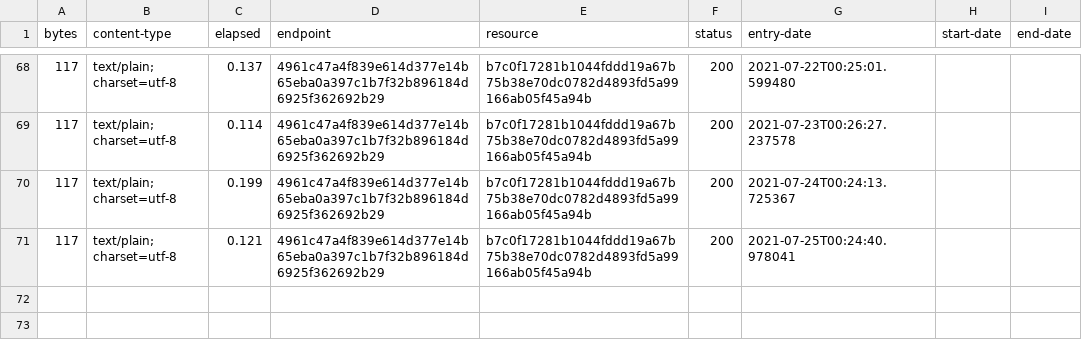
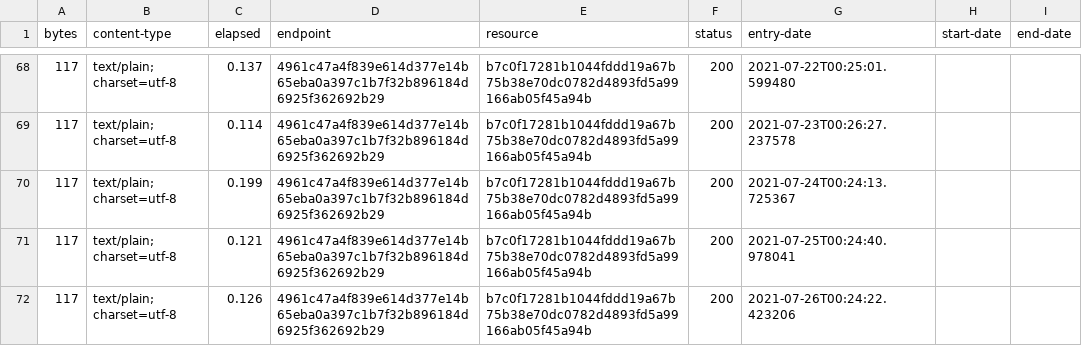
Before and after one commit to digital-land/site-category-collection, a CSV file: collection/log.csv, drawn as a sheet; only a part is shown, gaps mark what is left out; the diff names each change by its address in the sheet, - before the commit and + after, or states it on an @@ line.

Commit message:
Collection 2021-07-26

```diff
--- a/collection/log.csv
+++ b/collection/log.csv
+row 72: 117 | text/plain; charset=utf-8 | 0.126 | 4961c47a4f839e614d377e14b65eba0a397c1b7f32b896184d6925f362692b29 | b7c0f17281b1044fddd19a67b75b38e70dc0782d4893fd5a99166ab05f45a94b | 200 | 2021-07-26T00:24:22.423206
```
